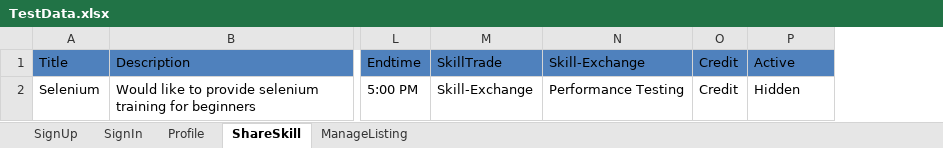
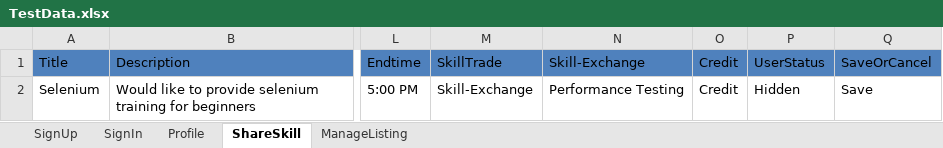
Before and after one commit to panupriya/MarsSeleniumStandard, an Excel workbook: MarsFramework/ExcelData/TestData.xlsx, sheet ShareSkill, drawn as a sheet; only a part is shown, gaps mark what is left out; values as stored, in another font and other column widths than the file's, no borders; charts and pictures not drawn; the diff names each change by its address in the sheet, - before the commit and + after, or states it on an @@ line.

```diff
--- a/MarsFramework/ExcelData/TestData.xlsx (sheet ShareSkill)
+++ b/MarsFramework/ExcelData/TestData.xlsx (sheet ShareSkill)
+column Q (SaveOrCancel), row 2: Save
-P1: Active
+P1: UserStatus
```
Also changed, not shown: 17 other files.
